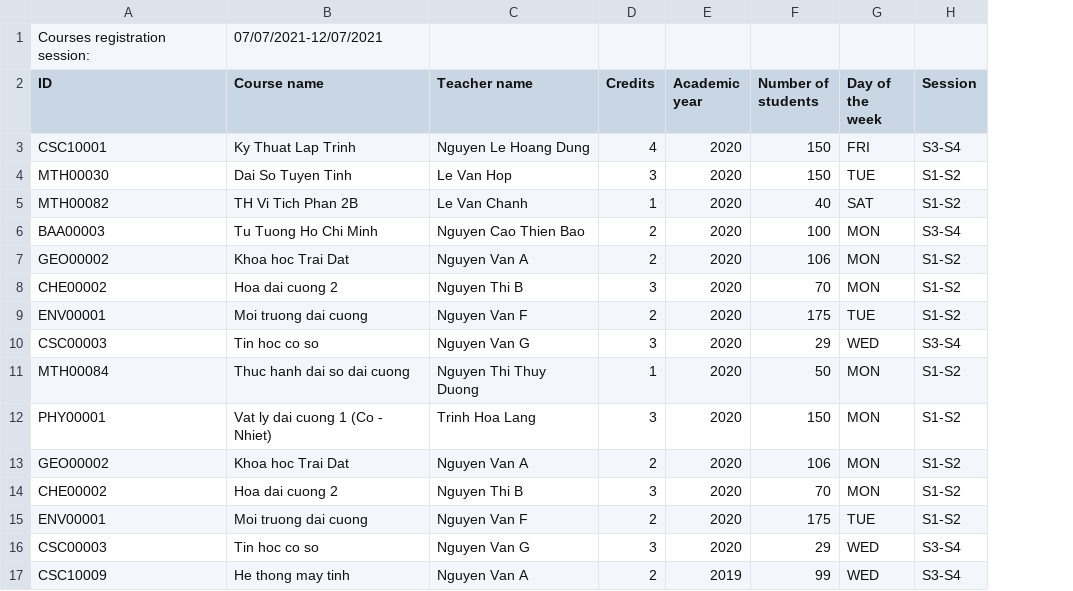
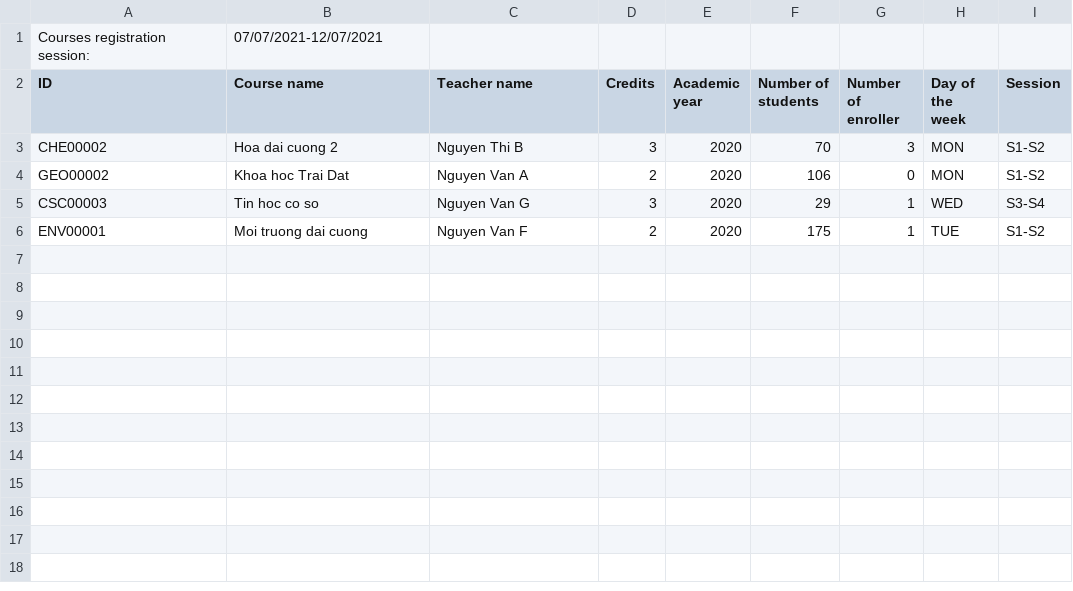
Before and after one commit to longvu2907/CourseRegistrationSystem, a CSV file: CourseRegistrationSystem/data/2020-2021/semester 3/courses.csv, drawn as a sheet; removed rows and columns are numbered as before the commit, all else as after; the diff names each change by its address in the sheet, - before the commit and + after, or states it on an @@ line.

Commit message:
view list class

```diff
--- a/CourseRegistrationSystem/data/2020-2021/semester 3/courses.csv
+++ b/CourseRegistrationSystem/data/2020-2021/semester 3/courses.csv
+column G (Number of enroller), row 4: 0; row 6: 1
-row 3: CSC10001 | Ky Thuat Lap Trinh | Nguyen Le Hoang Dung | 4 | 2020 | 150 | FRI | S3-S4
-row 4: MTH00030 | Dai So Tuyen Tinh | Le Van Hop | 3 | 2020 | 150 | TUE | S1-S2
-row 5: MTH00082 | TH Vi Tich Phan 2B | Le Van Chanh | 1 | 2020 | 40 | SAT | S1-S2
-row 6: BAA00003 | Tu Tuong Ho Chi Minh | Nguyen Cao Thien Bao | 2 | 2020 | 100 | MON | S3-S4
@@ row 8 moved to row 3: CHE00002 @@
@@ row 10 moved to row 5: CSC00003 @@
-row 11: MTH00084 | Thuc hanh dai so dai cuong | Nguyen Thi Thuy Duong | 1 | 2020 | 50 | MON | S1-S2
-row 12: PHY00001 | Vat ly dai cuong 1 (Co - Nhiet) | Trinh Hoa Lang | 3 | 2020 | 150 | MON | S1-S2
-row 13: GEO00002 | Khoa hoc Trai Dat | Nguyen Van A | 2 | 2020 | 106 | MON | S1-S2
-row 14: CHE00002 | Hoa dai cuong 2 | Nguyen Thi B | 3 | 2020 | 70 | MON | S1-S2
-row 15: ENV00001 | Moi truong dai cuong | Nguyen Van F | 2 | 2020 | 175 | TUE | S1-S2
-row 16: CSC00003 | Tin hoc co so | Nguyen Van G | 3 | 2020 | 29 | WED | S3-S4
-row 17: CSC10009 | He thong may tinh | Nguyen Van A | 2 | 2019 | 99 | WED | S3-S4
```
Also changed, not shown: CourseRegistrationSystem/Data/Accounts/users.csv, CourseRegistrationSystem/data/importFiles/newcourses.csv, 9 other files.
